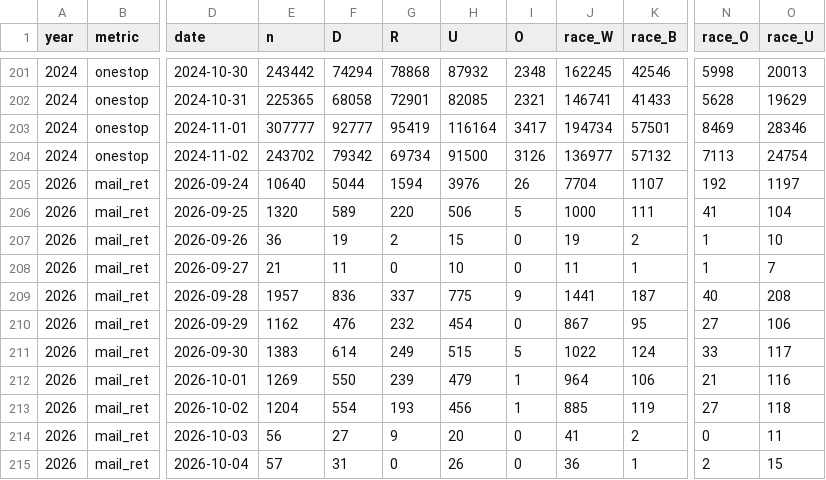
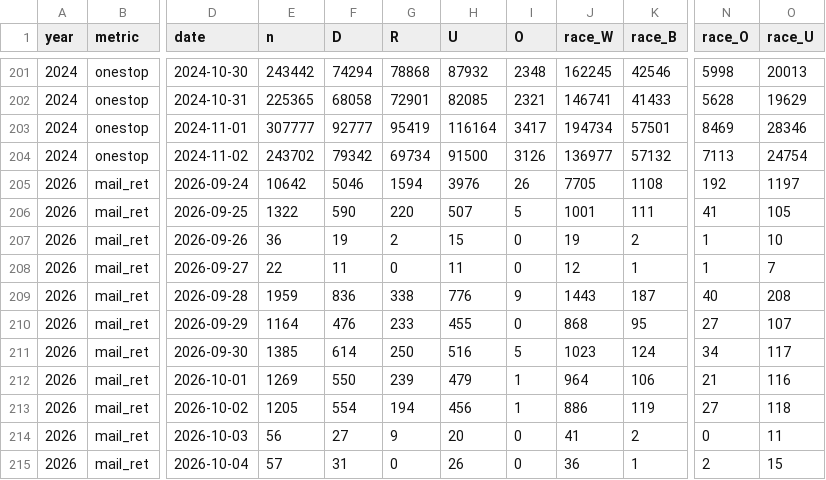
Before and after one commit to sethjlevyhub/fl-early-vote, a CSV file: site/nc-data.csv, drawn as a sheet; only a part is shown, gaps mark what is left out; the diff covers the shown part only; the diff names each change by its address in the sheet, - before the commit and + after, or states it on an @@ line.

```diff
--- a/site/nc-data.csv
+++ b/site/nc-data.csv
-E205 (n): 10640
+E205 (n): 10642
-F205 (D): 5044
+F205 (D): 5046
-J205 (race_W): 7704
+J205 (race_W): 7705
-K205 (race_B): 1107
+K205 (race_B): 1108
-E206 (n): 1320
+E206 (n): 1322
-F206 (D): 589
+F206 (D): 590
-H206 (U): 506
+H206 (U): 507
-J206 (race_W): 1000
+J206 (race_W): 1001
-O206 (race_U): 104
+O206 (race_U): 105
-E208 (n): 21
+E208 (n): 22
-H208 (U): 10
+H208 (U): 11
-J208 (race_W): 11
+J208 (race_W): 12
-E209 (n): 1957
+E209 (n): 1959
-G209 (R): 337
+G209 (R): 338
-H209 (U): 775
+H209 (U): 776
-J209 (race_W): 1441
+J209 (race_W): 1443
-E210 (n): 1162
+E210 (n): 1164
-G210 (R): 232
+G210 (R): 233
-H210 (U): 454
+H210 (U): 455
-J210 (race_W): 867
+J210 (race_W): 868
-O210 (race_U): 106
+O210 (race_U): 107
-E211 (n): 1383
+E211 (n): 1385
-G211 (R): 249
+G211 (R): 250
-H211 (U): 515
+H211 (U): 516
-J211 (race_W): 1022
+J211 (race_W): 1023
-N211 (race_O): 33
+N211 (race_O): 34
-E213 (n): 1204
+E213 (n): 1205
-G213 (R): 193
+G213 (R): 194
-J213 (race_W): 885
+J213 (race_W): 886
```
Also changed, not shown: 4 added rows, 1 removed row and 56 edited cells elsewhere in this file, site/me-data.csv, site/mi-data.csv, 24 other files.
